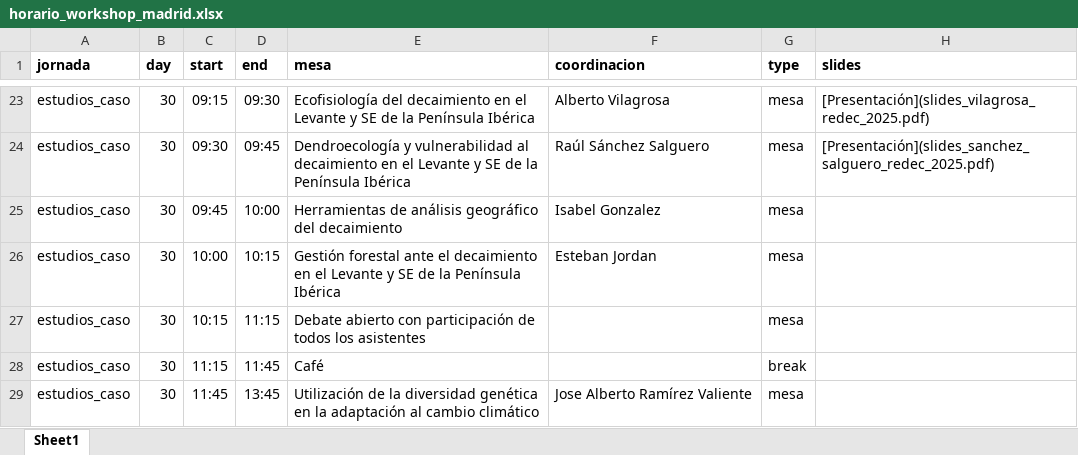
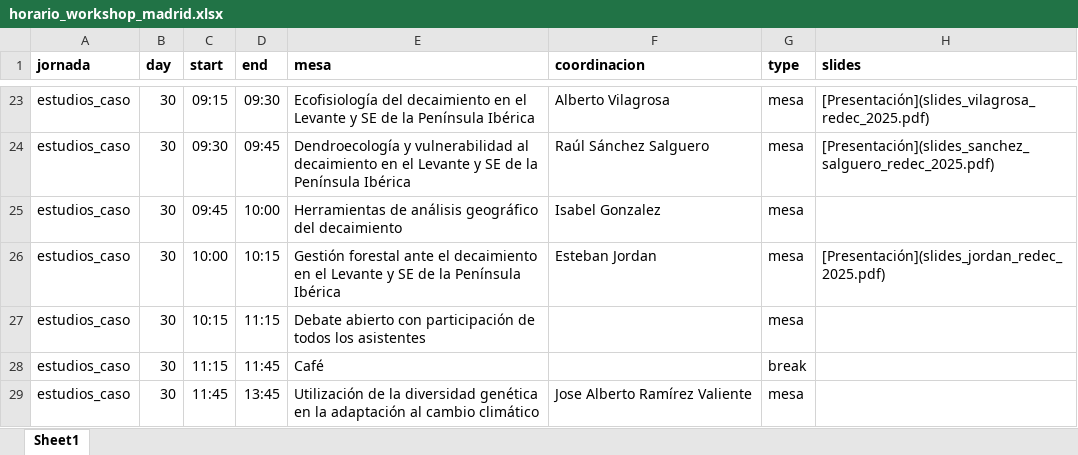
Before and after one commit to red-decaimiento/web, an Excel workbook: workshops/202510_madrid/horario_workshop_madrid.xlsx, sheet Sheet1, drawn as a sheet; only a part is shown, gaps mark what is left out; values as stored, in another font and other column widths than the file's, no borders; the diff names each change by its address in the sheet, - before the commit and + after, or states it on an @@ line.

Commit message:
add slides

```diff
--- a/workshops/202510_madrid/horario_workshop_madrid.xlsx (sheet Sheet1)
+++ b/workshops/202510_madrid/horario_workshop_madrid.xlsx (sheet Sheet1)
-H26 (slides): (empty)
+H26 (slides): [Presentación](slides_jordan_redec_2025.pdf)
```
Also changed, not shown: 5 other files.
